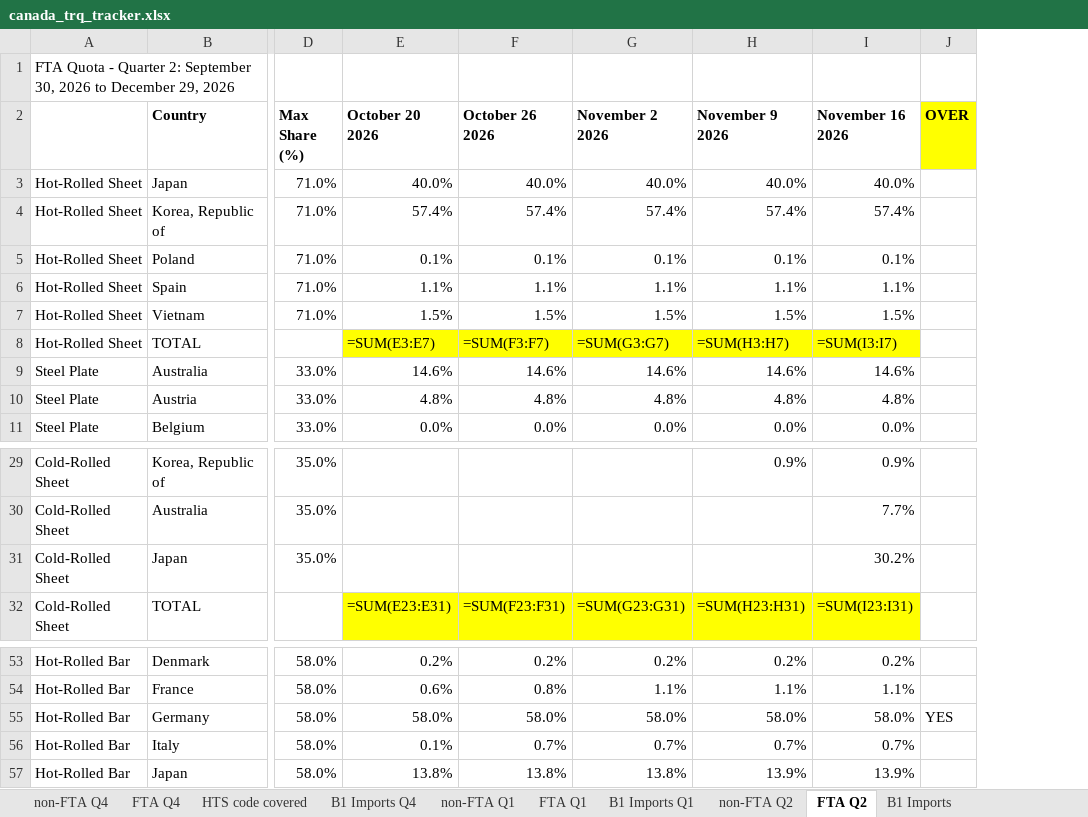
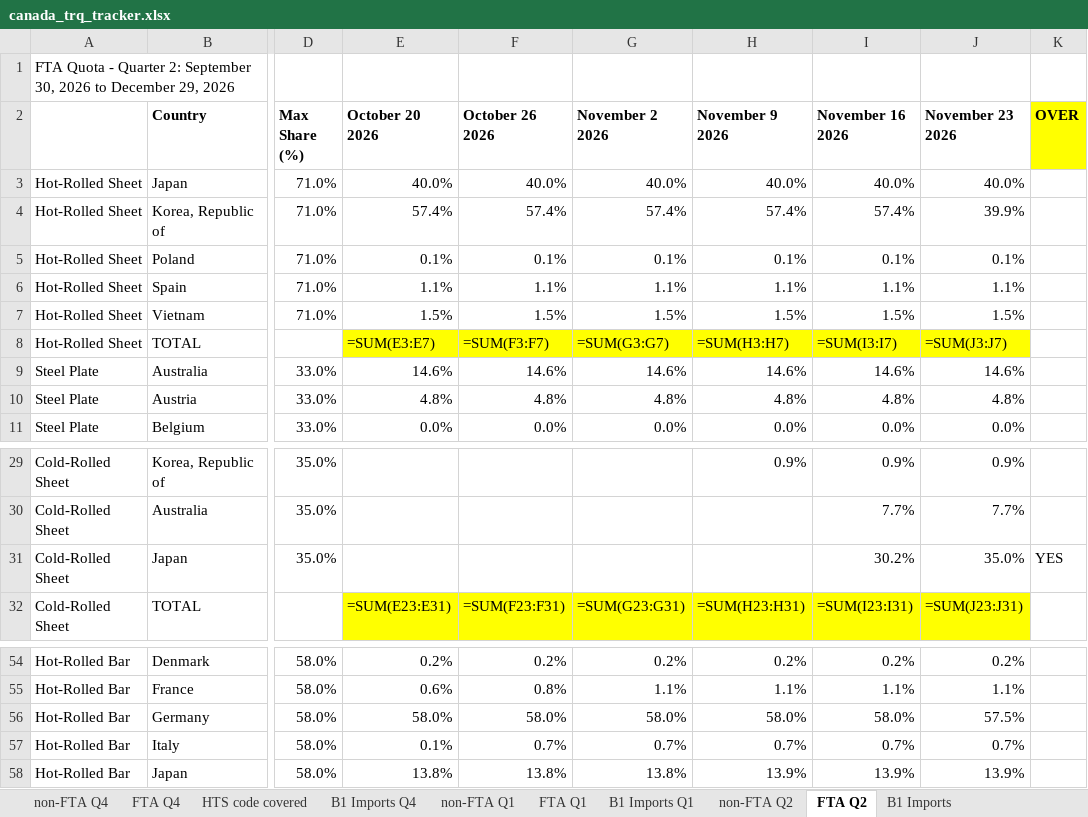
Before and after one commit to salt0401/Canada-Quota, an Excel workbook: data/canada_trq_tracker.xlsx, sheet FTA Q2, drawn as a sheet; only a part is shown, gaps mark what is left out; values as stored, in another font and other column widths than the file's, no borders; formulas without a stored value are shown as written; addresses are those after the commit; the diff covers the shown part only; the diff names each change by its address in the sheet, - before the commit and + after, or states it on an @@ line.

```diff
--- a/data/canada_trq_tracker.xlsx (sheet FTA Q2)
+++ b/data/canada_trq_tracker.xlsx (sheet FTA Q2)
+column J (November 23 2026), rows 3-11: 40.0% | 39.9% | 0.1% | 1.1% | 1.5% | =SUM(J3:J7) | 14.6% | 4.8% | 0.0%; rows 29-32: 0.9% | 7.7% | 35.0% | =SUM(J23:J31); rows 54-58: 0.2% | 1.1% | 57.5% | 0.7% | 13.9%
-K31 (OVER): (empty)
+K31 (OVER): YES
-K56 (OVER): YES
+K56 (OVER): (empty)
```
Also changed, not shown: 1 added row and 25 edited cells elsewhere in this sheet, sheet non-FTA Q2.
